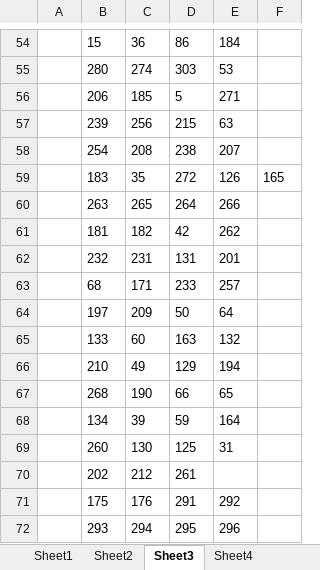
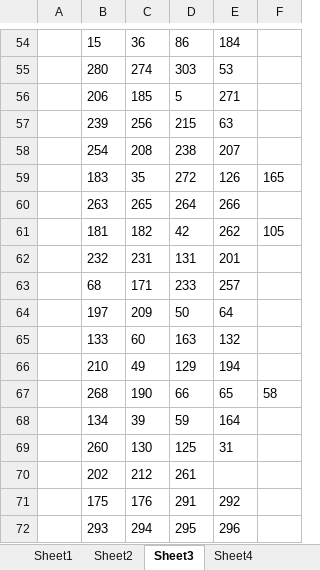
Before and after one commit to Marvin-huoshan/networkx, an Excel workbook: com-part-com-3anoymous-1-3-rdivision.xlsx, sheet Sheet3, drawn as a sheet; only a part is shown, gaps mark what is left out; values as stored, in another font and other column widths than the file's, no borders; the diff covers the shown part only; the diff names each change by its address in the sheet, - before the commit and + after, or states it on an @@ line.

```diff
--- a/com-part-com-3anoymous-1-3-rdivision.xlsx (sheet Sheet3)
+++ b/com-part-com-3anoymous-1-3-rdivision.xlsx (sheet Sheet3)
-F61: (empty)
+F61: 105
-F67: (empty)
+F67: 58
```
Also changed, not shown: 10 edited cells elsewhere in this sheet, sheet Sheet2, sheet Sheet1, sheet Sheet4, 4 other files.
